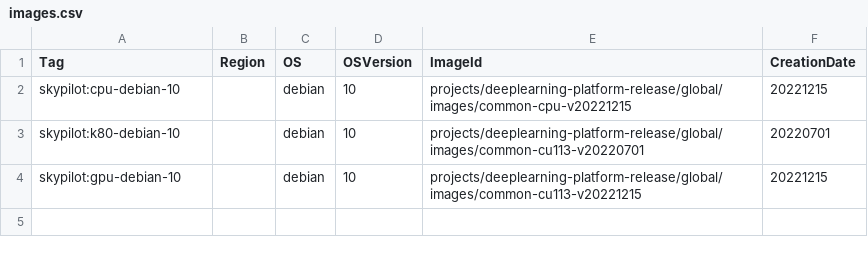
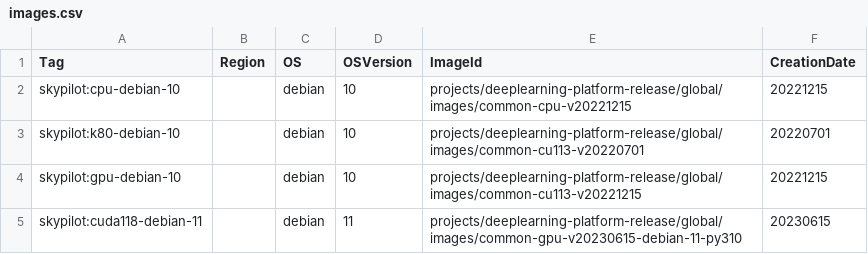
Before and after one commit to skypilot-org/skypilot-catalog, a CSV file: catalogs/v5/gcp/images.csv, drawn as a sheet; the diff names each change by its address in the sheet, - before the commit and + after, or states it on an @@ line.

```diff
--- a/catalogs/v5/gcp/images.csv
+++ b/catalogs/v5/gcp/images.csv
+row 5: skypilot:cuda118-debian-11 |  | debian | 11 | projects/deeplearning-platform-release/global/images/common-gpu-v20230615-debian-11-py310 | 20230615
```
Also changed, not shown: 1 other file.
